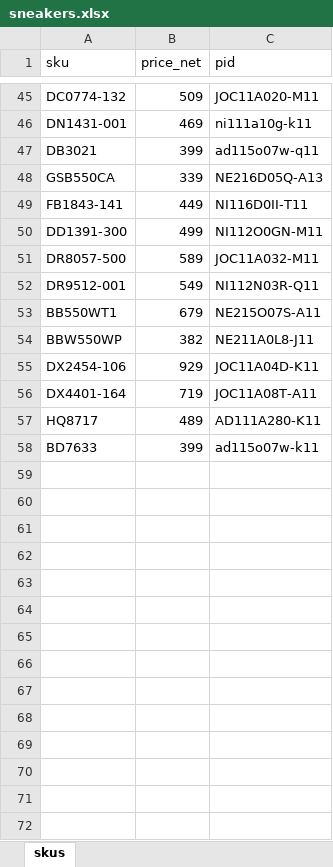
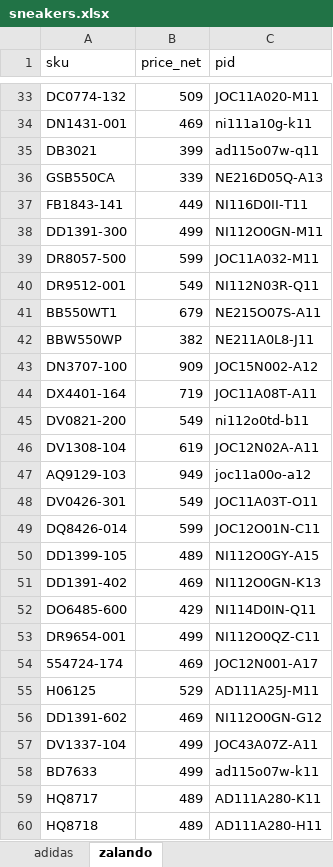
Before and after one commit to nudam00/BestSizeChecker, an Excel workbook: input/sneakers.xlsx, sheet zalando, drawn as a sheet; only a part is shown, gaps mark what is left out; values as stored, in another font and other column widths than the file's, no borders; conditional formats not drawn; removed rows and columns are numbered as before the commit, all else as after; the diff covers the shown part only; the diff names each change by its address in the sheet, - before the commit and + after, or states it on an @@ line.

```diff
--- a/input/sneakers.xlsx (sheet zalando)
+++ b/input/sneakers.xlsx (sheet zalando)
-sheet tab: skus
+sheet tab: zalando
+sheet tab: adidas
-B39 (price_net): 589
+B39 (price_net): 599
-row 55: DX2454-106 | 929 | JOC11A04D-K11
+row 43: DN3707-100 | 909 | JOC15N002-A12
+row 45: DV0821-200 | 549 | ni112o0td-b11
+row 46: DV1308-104 | 619 | JOC12N02A-A11
+row 47: AQ9129-103 | 949 | joc11a00o-a12
+row 48: DV0426-301 | 549 | JOC11A03T-O11
+row 49: DQ8426-014 | 599 | JOC12O01N-C11
+row 50: DD1399-105 | 489 | NI112O0GY-A15
+row 51: DD1391-402 | 469 | NI112O0GN-K13
+row 52: DO6485-600 | 429 | NI114D0IN-Q11
+row 53: DR9654-001 | 499 | NI112O0QZ-C11
+row 54: 554724-174 | 469 | JOC12N001-A17
+row 55: H06125 | 529 | AD111A25J-M11
+row 56: DD1391-602 | 469 | NI112O0GN-G12
+row 57: DV1337-104 | 499 | JOC43A07Z-A11
+row 58: BD7633 | 499 | ad115o07w-k11
-row 58: BD7633 | 399 | ad115o07w-k11
+row 60: HQ8718 | 489 | AD111A280-H11
```
Also changed, not shown: 12 removed rows and 5 edited cells elsewhere in this sheet, output/sizes.xlsx, 8 other files.
